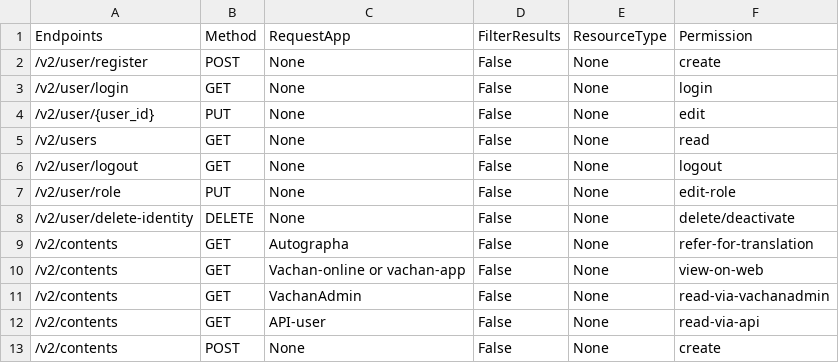
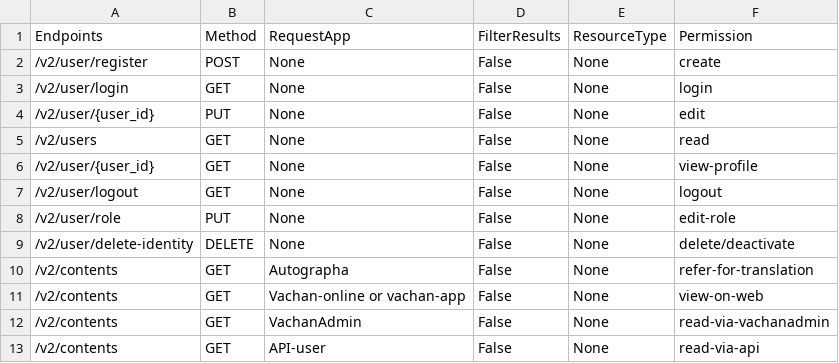
Before and after one commit to Bridgeconn/vachan-api, a CSV file: app/auth/api-permissions.csv, drawn as a sheet; only a part is shown; the shorter side is filled out with more unchanged rows.

Commit message:
Get user profile endpoint and test for REST and GQL

```diff
--- a/app/auth/api-permissions.csv
+++ b/app/auth/api-permissions.csv
@@ -5,2 +5,3 @@ Endpoints,Method,RequestApp,FilterResults,ResourceType,Permission
 /v2/users,GET,None,False,None,read
+/v2/user/{user_id},GET,None,False,None,view-profile
 /v2/user/logout,GET,None,False,None,logout
```
Also changed, not shown: 8 other files.
